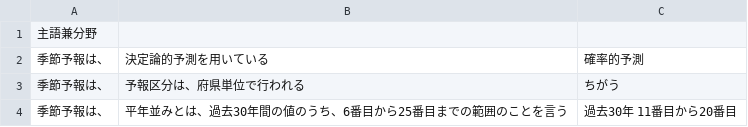
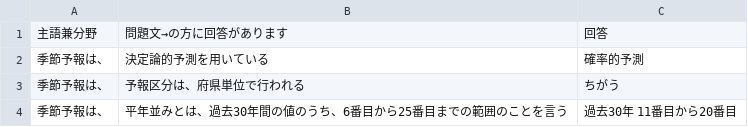
Before and after one commit to iiowan/weather_forcaster_test_Japan, a CSV file: senmon_reidai.csv, drawn as a sheet; only a part is shown; removed rows and columns are numbered as before the commit, all else as after; the diff names each change by its address in the sheet, - before the commit and + after, or states it on an @@ line.

Commit message:
Update senmon_reidai.csv

```diff
--- a/senmon_reidai.csv
+++ b/senmon_reidai.csv
-row 1: 主語兼分野
+row 1: 主語兼分野 | 問題文→の方に回答があります | 回答
```
